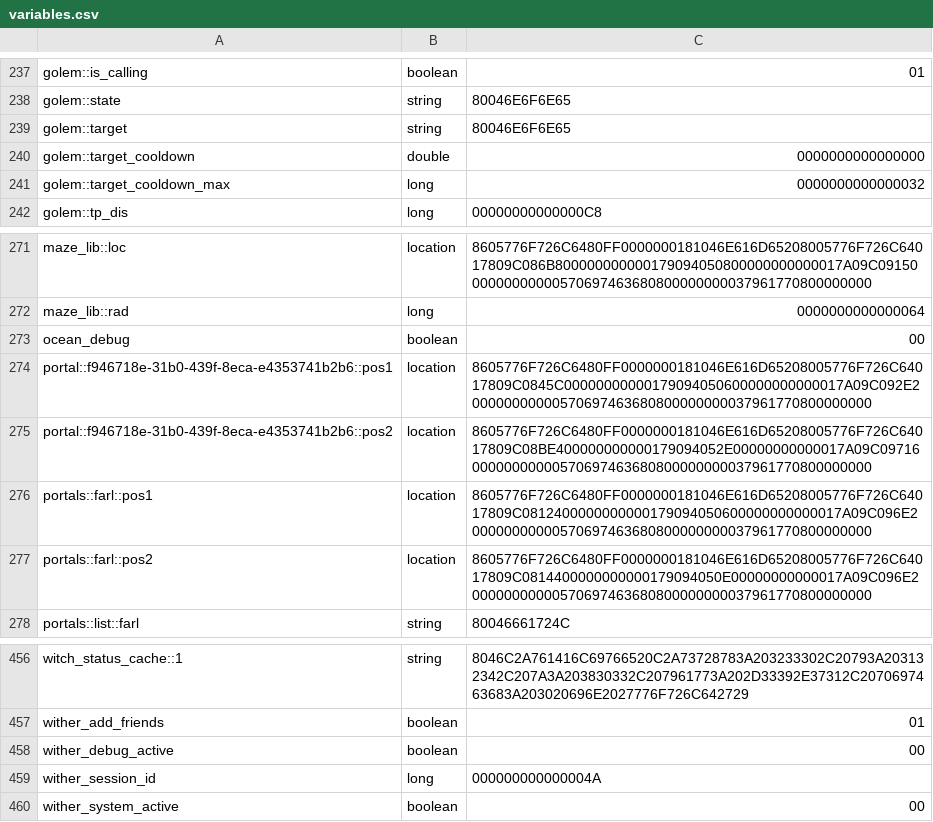
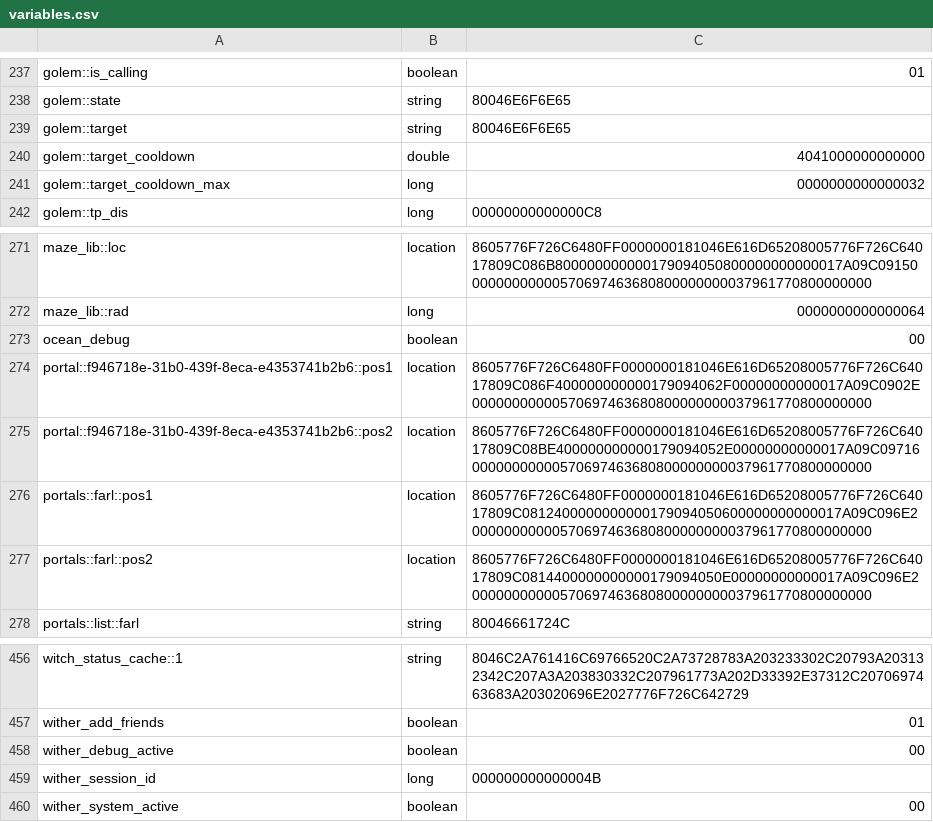
Before and after one commit to itaisinger/TwinVeils, a CSV file: servers/world server/plugins/Skript/variables.csv, drawn as a sheet; only a part is shown, gaps mark what is left out.

```diff
--- a/servers/world server/plugins/Skript/variables.csv
+++ b/servers/world server/plugins/Skript/variables.csv
@@ -239,3 +239,3 @@ golem::state, string, 80046E6F6E65
 golem::target, string, 80046E6F6E65
-golem::target_cooldown, double, 0000000000000000
+golem::target_cooldown, double, 4041000000000000
 golem::target_cooldown_max, long, 0000000000000032
@@ -273,3 +273,3 @@ maze_lib::rad, long, 0000000000000064
 ocean_debug, boolean, 00
-portal::f946718e-31b0-439f-8eca-e4353741b2b6::pos1, location, 8605776F726C6480FF0000000181046E616D65208005776F726C64017809C0845C00000000000179094050600000000000017A09C092E200000000000570697463680800000000037961770800000000
+portal::f946718e-31b0-439f-8eca-e4353741b2b6::pos1, location, 8605776F726C6480FF0000000181046E616D65208005776F726C64017809C086F400000000000179094062F00000000000017A09C0902E00000000000570697463680800000000037961770800000000
 portal::f946718e-31b0-439f-8eca-e4353741b2b6::pos2, location, 8605776F726C6480FF0000000181046E616D65208005776F726C64017809C08BE400000000000179094052E00000000000017A09C0971600000000000570697463680800000000037961770800000000
@@ -458,3 +458,3 @@ wither_add_friends, boolean, 01
 wither_debug_active, boolean, 00
-wither_session_id, long, 000000000000004A
+wither_session_id, long, 000000000000004B
 wither_system_active, boolean, 00
```
Also changed, not shown: 57 other files.
